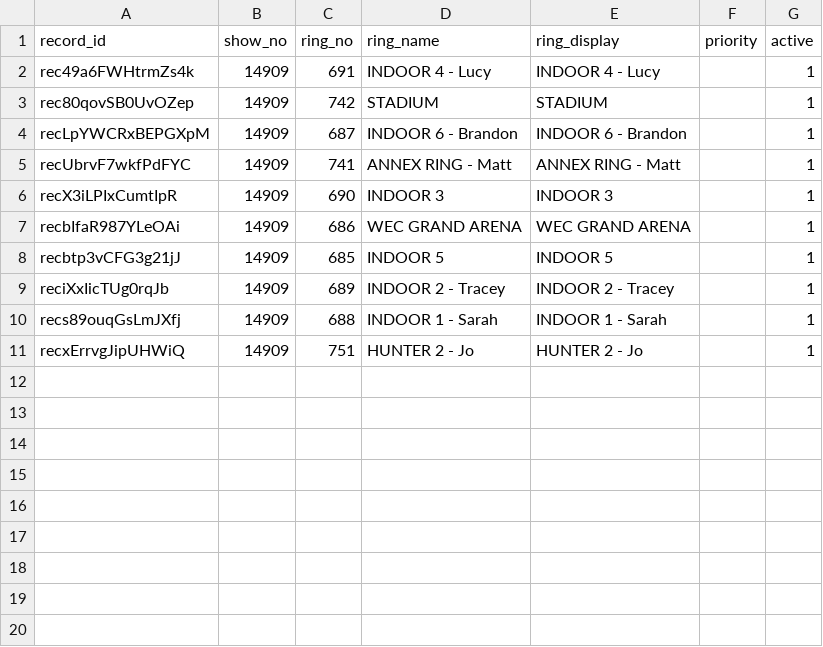
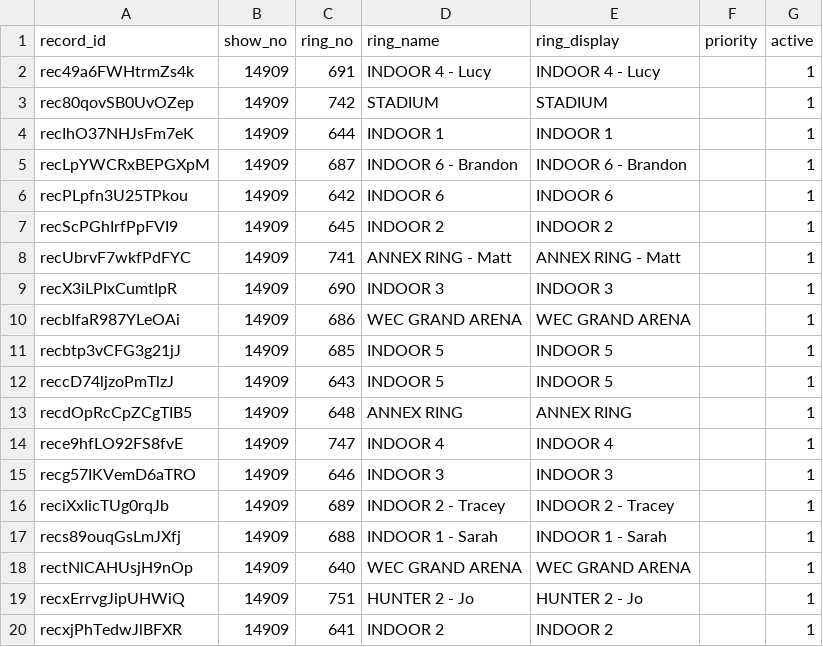
Before and after one commit to sportdogfood/ringstatus, a CSV file: docs/horseshowing/helpers/14909/rings.csv, drawn as a sheet; the diff names each change by its address in the sheet, - before the commit and + after, or states it on an @@ line.

```diff
--- a/docs/horseshowing/helpers/14909/rings.csv
+++ b/docs/horseshowing/helpers/14909/rings.csv
+row 4: recIhO37NHJsFm7eK | 14909 | 644 | INDOOR 1 | INDOOR 1 |  | 1
+row 6: recPLpfn3U25TPkou | 14909 | 642 | INDOOR 6 | INDOOR 6 |  | 1
+row 7: recScPGhIrfPpFVI9 | 14909 | 645 | INDOOR 2 | INDOOR 2 |  | 1
+row 12: reccD74ljzoPmTlzJ | 14909 | 643 | INDOOR 5 | INDOOR 5 |  | 1
+row 13: recdOpRcCpZCgTIB5 | 14909 | 648 | ANNEX RING | ANNEX RING |  | 1
+row 14: rece9hfLO92FS8fvE | 14909 | 747 | INDOOR 4 | INDOOR 4 |  | 1
+row 15: recg57IKVemD6aTRO | 14909 | 646 | INDOOR 3 | INDOOR 3 |  | 1
+row 18: rectNlCAHUsjH9nOp | 14909 | 640 | WEC GRAND ARENA | WEC GRAND ARENA |  | 1
+row 20: recxjPhTedwJlBFXR | 14909 | 641 | INDOOR 2 | INDOOR 2 |  | 1
```
Also changed, not shown: docs/horseshowing/helpers/14906/rings.csv, 8 other files.
